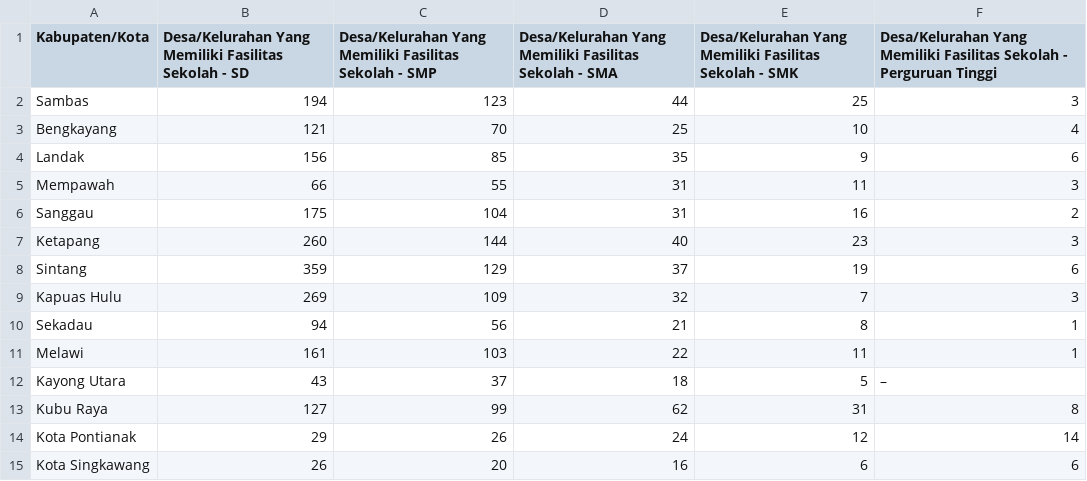
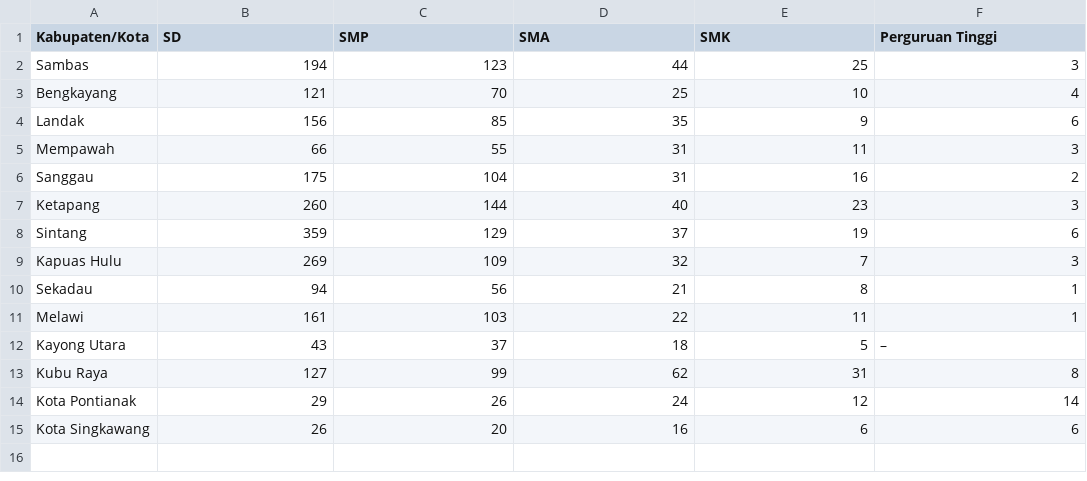
Before and after one commit to ifnuu01/Clustering-Data, a CSV file: Data Pendidikan/Jumlah Desa_Kelurahan yang Memiliki Fasilitas Sekolah Menurut Kabupaten_Kota dan Tingkat Pendidikan di Provinsi Kalimantan Barat, 2025.csv, drawn as a sheet.

Commit message:
add data pendidikan

```diff
--- a/Data Pendidikan/Jumlah Desa_Kelurahan yang Memiliki Fasilitas Sekolah Menurut Kabupaten_Kota dan Tingkat Pendidikan di Provinsi Kalimantan Barat, 2025.csv
+++ b/Data Pendidikan/Jumlah Desa_Kelurahan yang Memiliki Fasilitas Sekolah Menurut Kabupaten_Kota dan Tingkat Pendidikan di Provinsi Kalimantan Barat, 2025.csv
@@ -1,2 +1,2 @@
-Kabupaten/Kota,Desa/Kelurahan Yang Memiliki Fasilitas Sekolah - SD,Desa/Kelurahan Yang Memiliki Fasilitas Sekolah - SMP,Desa/Kelurahan Yang Memiliki Fasilitas Sekolah - SMA,Desa/Kelurahan Yang Memiliki Fasilitas Sekolah - SMK,Desa/Kelurahan Yang Memiliki Fasilitas Sekolah - Perguruan Tinggi
+Kabupaten/Kota,SD,SMP,SMA,SMK,Perguruan Tinggi
 Sambas,194,123,44,25,3
```
Also changed, not shown: Data Pendidikan/Jumlah Desa_Kelurahan yang Memiliki Fasilitas Sekolah Menurut Kabupaten_Kota dan Tingkat Pendidikan di Provinsi Kalimantan Selatan, 2025.csv, Data Pendidikan/Jumlah Desa_Kelurahan yang Memiliki Fasilitas Sekolah Menurut Kabupaten_Kota dan Tingkat Pendidikan di Provinsi Kalimantan Tengah, 2025.csv, 2 other files.
